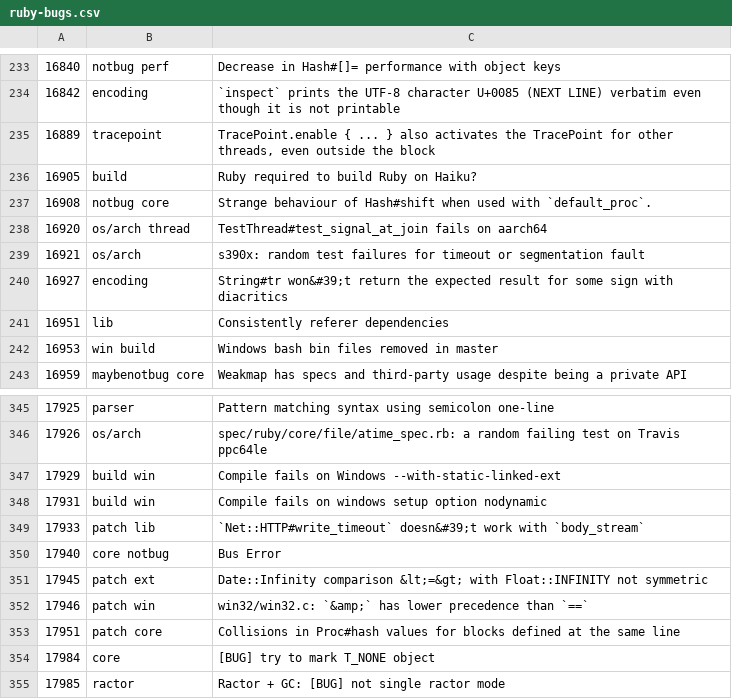
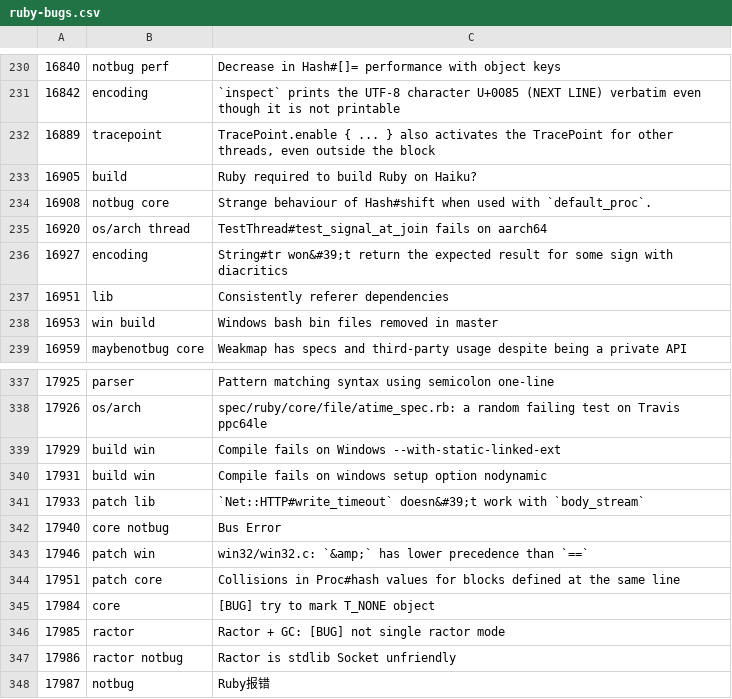
Before and after one commit to jeremyevans/tagged-ruby-bugs, a CSV file: ruby-bugs.csv, drawn as a sheet; only a part is shown, gaps mark what is left out; the shorter side is filled out with more unchanged rows; the diff covers the shown part only; the diff names each change by its address in the sheet, - before the commit and + after, or states it on an @@ line.

```diff
--- a/ruby-bugs.csv
+++ b/ruby-bugs.csv
-row 239: 16921 | os/arch | s390x: random test failures for timeout or segmentation fault
-row 351: 17945 | patch ext | Date::Infinity comparison &lt;=&gt; with Float::INFINITY not symmetric
```
Also changed, not shown: 7 removed rows elsewhere in this file.
